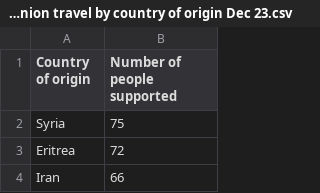
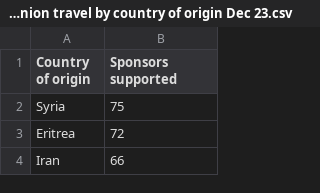
Before and after one commit to britishredcrosssociety/state-of-asylum-system, a CSV file: data-raw/flourish/6 - BRC/Family reunion travel by country of origin Dec 23.csv, drawn as a sheet; only a part is shown.

Commit message:
Section 6 - variable name changed
Section 6 / slide 6 - FRTA data -  changed 'number of people' to 'sponsors'

```diff
--- a/data-raw/flourish/6 - BRC/Family reunion travel by country of origin Dec 23.csv
+++ b/data-raw/flourish/6 - BRC/Family reunion travel by country of origin Dec 23.csv
@@ -1,2 +1,2 @@
-Country of origin,Number of people supported
+Country of origin,Sponsors supported
 Syria,75
```
Also changed, not shown: 1 other file.
